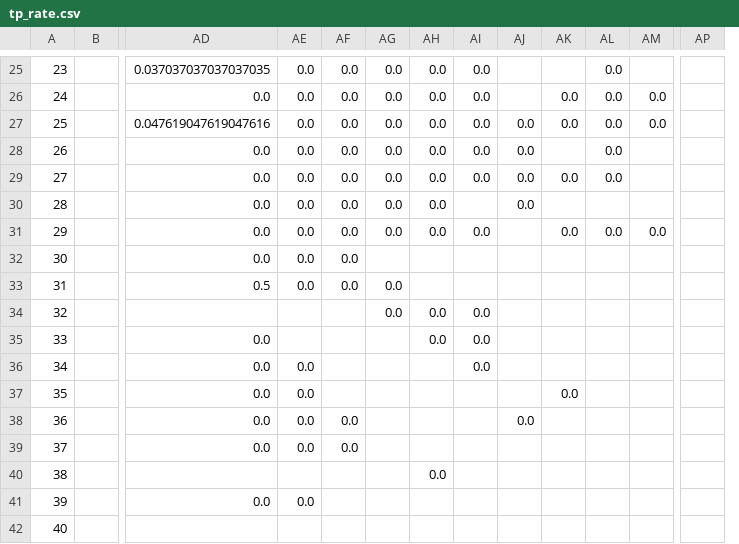
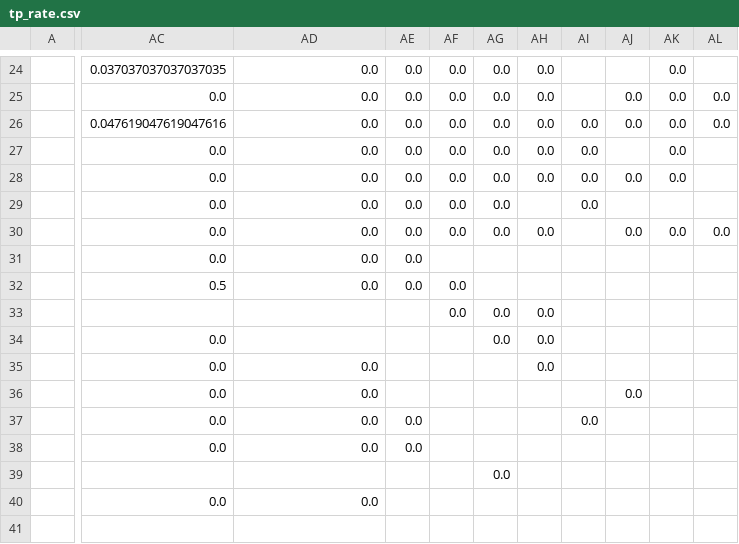
Before and after one commit to xtk8532704/perception_fitting, a CSV file: data/tp_rate.csv, drawn as a sheet; only a part is shown, gaps mark what is left out; removed rows and columns are numbered as before the commit, all else as after; rows hold the shown columns only; the diff covers the shown part only; the diff names each change by its address in the sheet, - before the commit and + after, or states it on an @@ line.

```diff
--- a/data/tp_rate.csv
+++ b/data/tp_rate.csv
-column A, rows 25-41: 23 | 24 | 25 | 26 | 27 | 28 | 29 | 30 | 31 | 32 | 33 | 34 | 35 | 36 | 37 | 38 | 39
+column AC, rows 24-40: 0.037037037037037035 | 0.0 | 0.047619047619047616 | 0.0 | 0.0 | 0.0 | 0.0 | 0.0 | 0.5 |  | 0.0 | 0.0 | 0.0 | 0.0 | 0.0 |  | 0.0
-column AM, rows 26-31: 0.0 | 0.0 |  |  |  | 0.0
-column AP, empty
-AD24: 0.037037037037037035
+AD24: 0.0
-AI24:AI25: 0.0
+AI24:AI25: (empty)
-AK24: (empty)
+AK24: 0.0
-AL24: 0.0
+AL24: (empty)
-AJ25: (empty)
+AJ25: 0.0
-AD26: 0.047619047619047616
+AD26: 0.0
-AJ27: 0.0
+AJ27: (empty)
-AK27: (empty)
+AK27: 0.0
-AL27:AL28: 0.0
+AL27:AL28: (empty)
-AH29: 0.0
+AH29: (empty)
-AI29: (empty)
+AI29: 0.0
-AJ29: 0.0
+AJ29: (empty)
-AI30: 0.0
+AI30: (empty)
-AJ30: (empty)
+AJ30: 0.0
-AF31: 0.0
+AF31: (empty)
-AD32: 0.5
+AD32: 0.0
-AG32: 0.0
+AG32: (empty)
-AF33: (empty)
+AF33: 0.0
-AI33:AI35: 0.0
+AI33:AI35: (empty)
-AD34: 0.0
+AD34: (empty)
-AG34: (empty)
+AG34: 0.0
-AE35:AE36: 0.0
+AE35:AE36: (empty)
-AH35: (empty)
+AH35: 0.0
-AJ36: (empty)
+AJ36: 0.0
-AK36: 0.0
+AK36: (empty)
-AF37:AF38: 0.0
+AF37:AF38: (empty)
-AI37: (empty)
+AI37: 0.0
-AJ37: 0.0
+AJ37: (empty)
-AG39: (empty)
+AG39: 0.0
-AH39: 0.0
+AH39: (empty)
-AE40: 0.0
+AE40: (empty)
-row 42: 40
```
Also changed, not shown: 1 removed row and 34 edited cells elsewhere in this file, data/fp_rate.csv, 6 other files.
